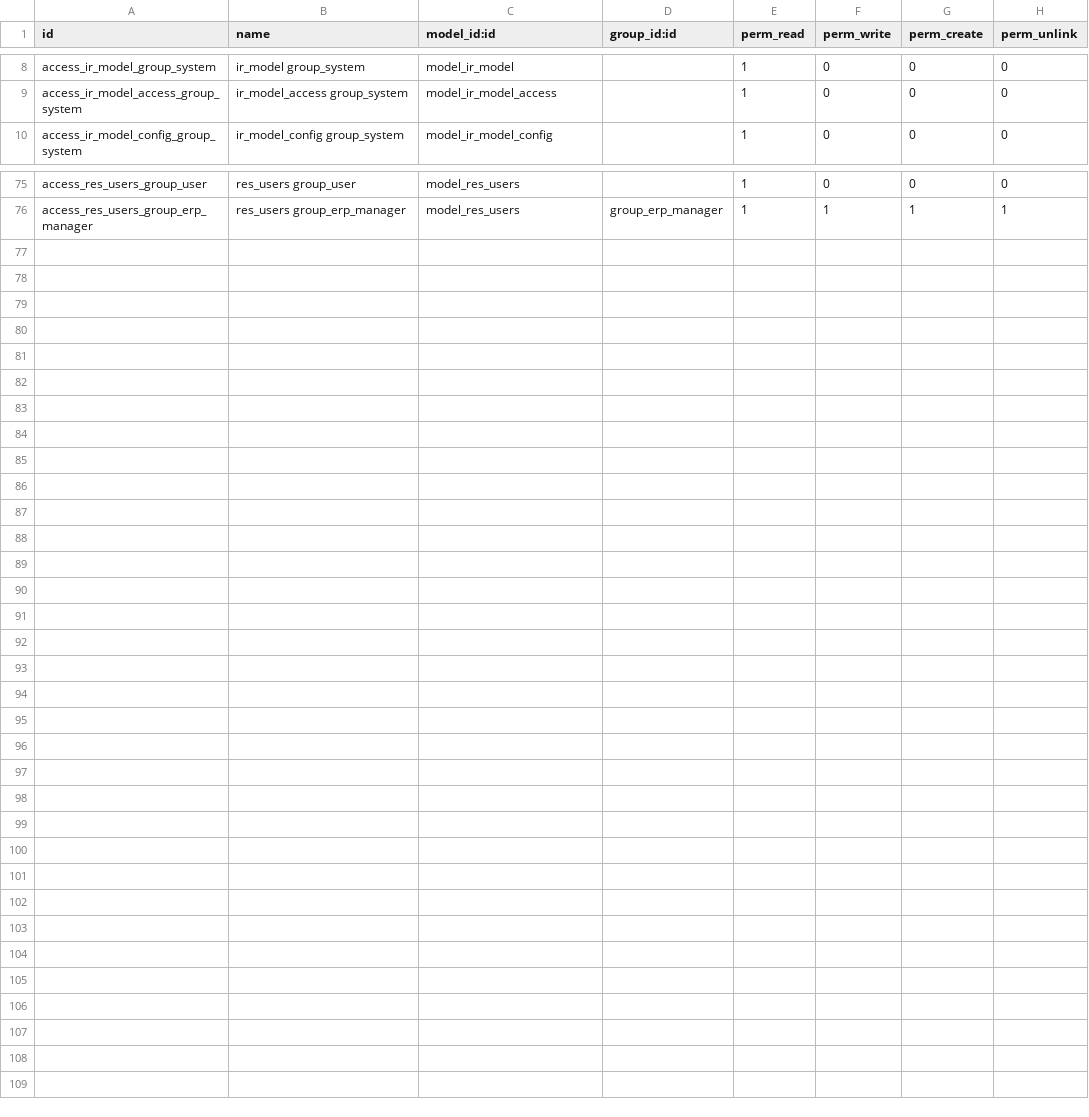
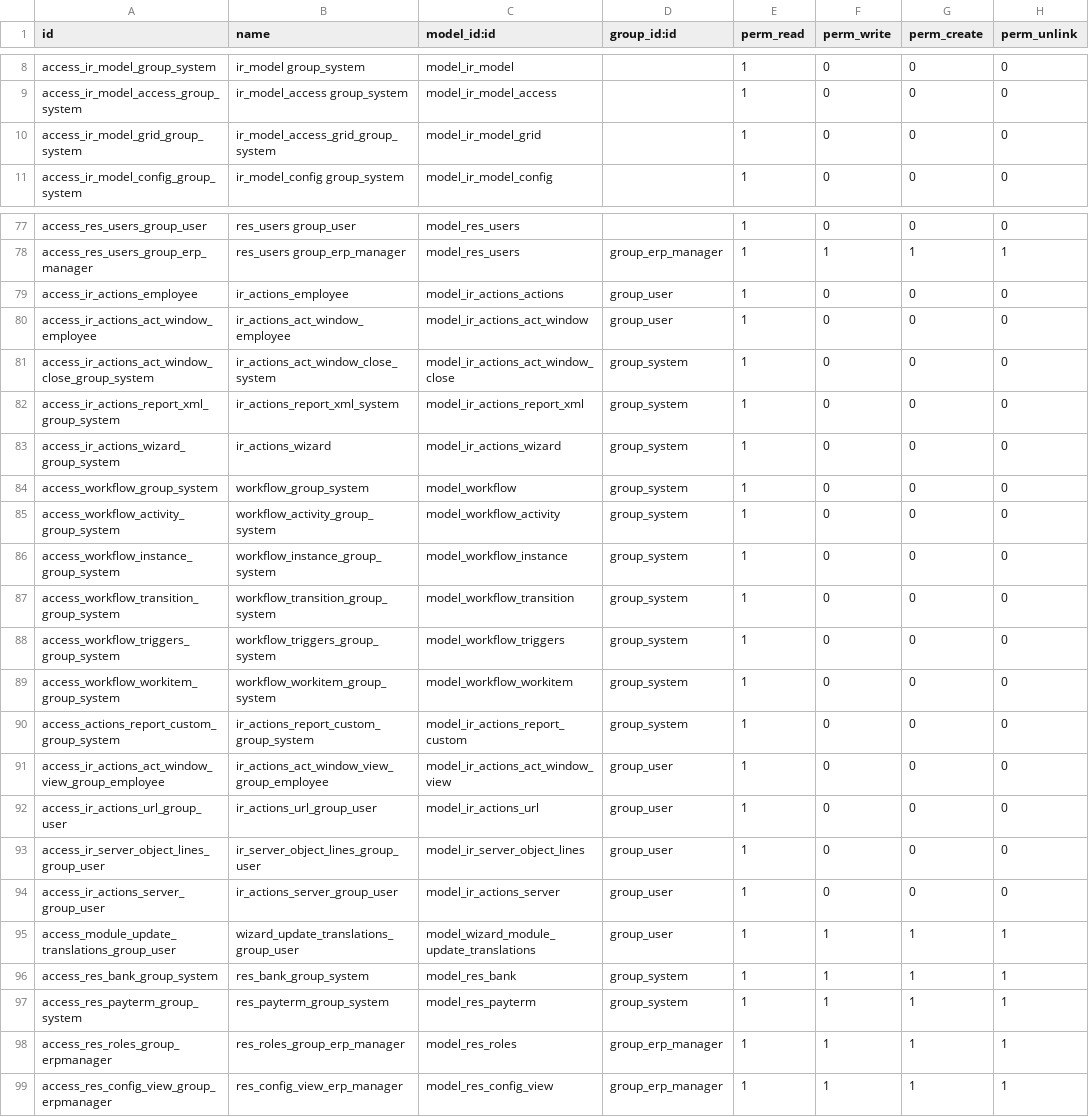
Before and after one commit to iw3hxn/server, a CSV file: bin/addons/base/ir.model.access.csv, drawn as a sheet; only a part is shown, gaps mark what is left out; the diff covers the shown part only.

Commit message:
fix and complete base access rights

```diff
--- a/bin/addons/base/ir.model.access.csv
+++ b/bin/addons/base/ir.model.access.csv
@@ -9,2 +9,3 @@ access_ir_model_group_system,"ir_model group_system",model_ir_model,,1,0,0,0
 access_ir_model_access_group_system,"ir_model_access group_system",model_ir_model_access,,1,0,0,0
+access_ir_model_grid_group_system,ir_model_access_grid_group_system,model_ir_model_grid,,1,0,0,0
 access_ir_model_config_group_system,"ir_model_config group_system",model_ir_model_config,,1,0,0,0
@@ -76 +78,22 @@ access_res_users_group_user,"res_users group_user",model_res_users,,1,0,0,0
 access_res_users_group_erp_manager,"res_users group_erp_manager",model_res_users,group_erp_manager,1,1,1,1
+access_ir_actions_employee,ir_actions_employee,model_ir_actions_actions,group_user,1,0,0,0
+access_ir_actions_act_window_employee,ir_actions_act_window_employee,model_ir_actions_act_window,group_user,1,0,0,0
+access_ir_actions_act_window_close_group_system,ir_actions_act_window_close_system,model_ir_actions_act_window_close,group_system,1,0,0,0
+access_ir_actions_report_xml_group_system,ir_actions_report_xml_system,model_ir_actions_report_xml,group_system,1,0,0,0
+access_ir_actions_wizard_group_system,ir_actions_wizard,model_ir_actions_wizard,group_system,1,0,0,0
+access_workflow_group_system,workflow_group_system,model_workflow,group_system,1,0,0,0
+access_workflow_activity_group_system,workflow_activity_group_system,model_workflow_activity,group_system,1,0,0,0
+access_workflow_instance_group_system,workflow_instance_group_system,model_workflow_instance,group_system,1,0,0,0
+access_workflow_transition_group_system,workflow_transition_group_system,model_workflow_transition,group_system,1,0,0,0
+access_workflow_triggers_group_system,workflow_triggers_group_system,model_workflow_triggers,group_system,1,0,0,0
+access_workflow_workitem_group_system,workflow_workitem_group_system,model_workflow_workitem,group_system,1,0,0,0
+access_actions_report_custom_group_system,ir_actions_report_custom_group_system,model_ir_actions_report_custom,group_system,1,0,0,0
+access_ir_actions_act_window_view_group_employee,ir_actions_act_window_view_group_employee,model_ir_actions_act_window_view,group_user,1,0,0,0
+access_ir_actions_url_group_user,ir_actions_url_group_user,model_ir_actions_url,group_user,1,0,0,0
+access_ir_server_object_lines_group_user,ir_server_object_lines_group_user,model_ir_server_object_lines,group_user,1,0,0,0
+access_ir_actions_server_group_user,ir_actions_server_group_user,model_ir_actions_server,group_user,1,0,0,0
+access_module_update_translations_group_user,wizard_update_translations_group_user,model_wizard_module_update_translations,group_user,1,1,1,1
+access_res_bank_group_system,res_bank_group_system,model_res_bank,group_system,1,1,1,1
+access_res_payterm_group_system,res_payterm_group_system,model_res_payterm,group_system,1,1,1,1
+access_res_roles_group_erpmanager,res_roles_group_erp_manager,model_res_roles,group_erp_manager,1,1,1,1
+access_res_config_view_group_erpmanager,res_config_view_erp_manager,model_res_config_view,group_erp_manager,1,1,1,1
```
Also changed, not shown: 1 added row elsewhere in this file, 2 other files.
